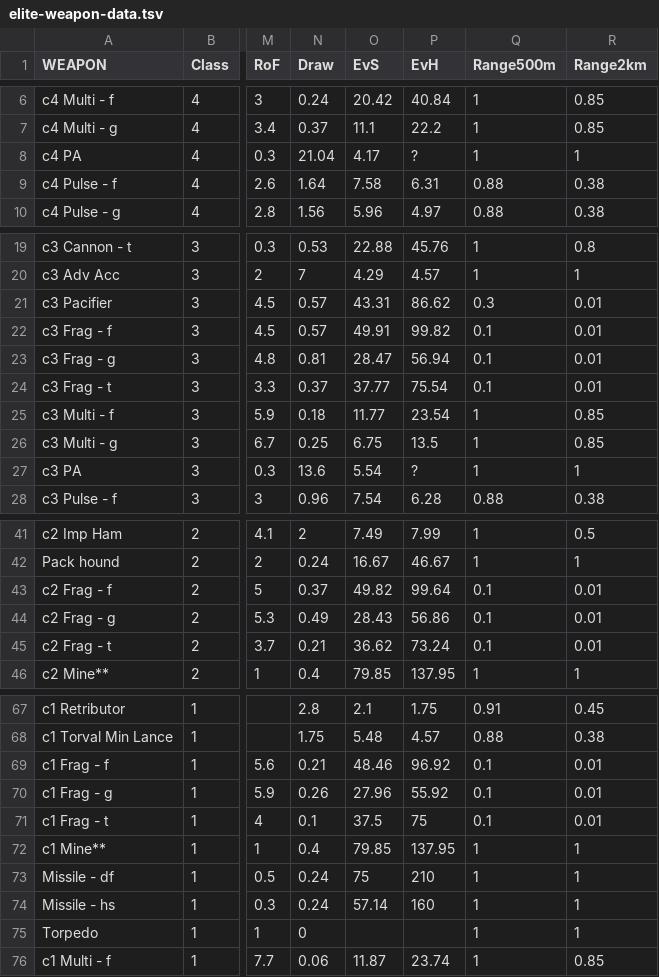
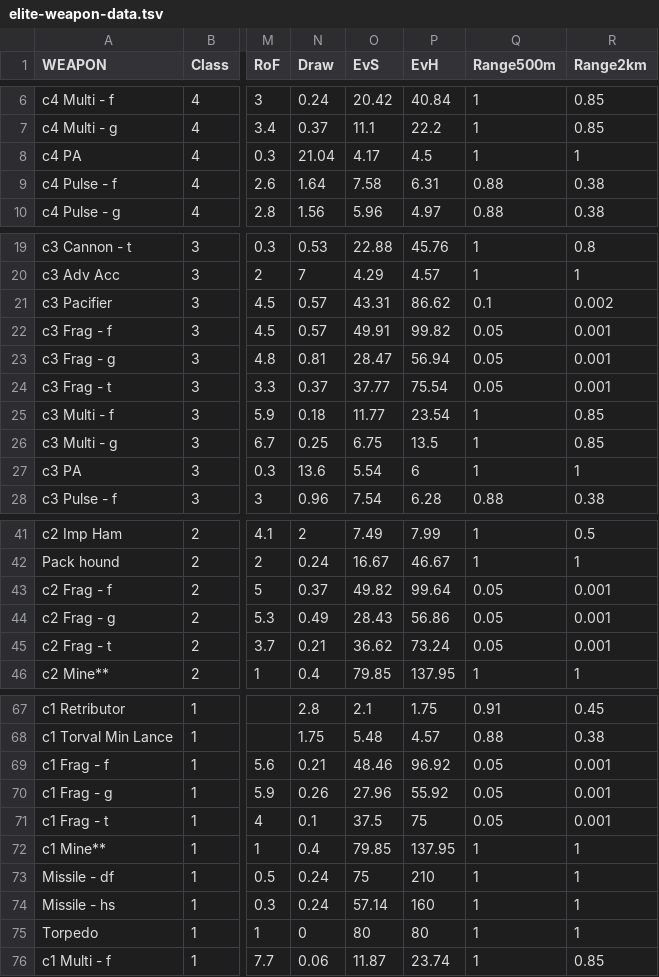
Before and after one commit to jnnnnn/jnnnnn.github.io, a TSV file: elite-weapon-data.tsv, drawn as a sheet; only a part is shown, gaps mark what is left out; the diff names each change by its address in the sheet, - before the commit and + after, or states it on an @@ line.

```diff
--- a/elite-weapon-data.tsv
+++ b/elite-weapon-data.tsv
-P8 (EvH): ?
+P8 (EvH): 4.5
-Q21 (Range500m): 0.3
+Q21 (Range500m): 0.1
-R21 (Range2km): 0.01
+R21 (Range2km): 0.002
-Q22:Q24 (Range500m): 0.1
+Q22:Q24 (Range500m): 0.05
-R22:R24 (Range2km): 0.01
+R22:R24 (Range2km): 0.001
-P27 (EvH): ?
+P27 (EvH): 6
-Q43:Q45 (Range500m): 0.1
+Q43:Q45 (Range500m): 0.05
-R43:R45 (Range2km): 0.01
+R43:R45 (Range2km): 0.001
-Q69:Q71 (Range500m): 0.1
+Q69:Q71 (Range500m): 0.05
-R69:R71 (Range2km): 0.01
+R69:R71 (Range2km): 0.001
-O75 (EvS): (empty)
+O75 (EvS): 80
-P75 (EvH): (empty)
+P75 (EvH): 80
```
Also changed, not shown: 1 other file.
